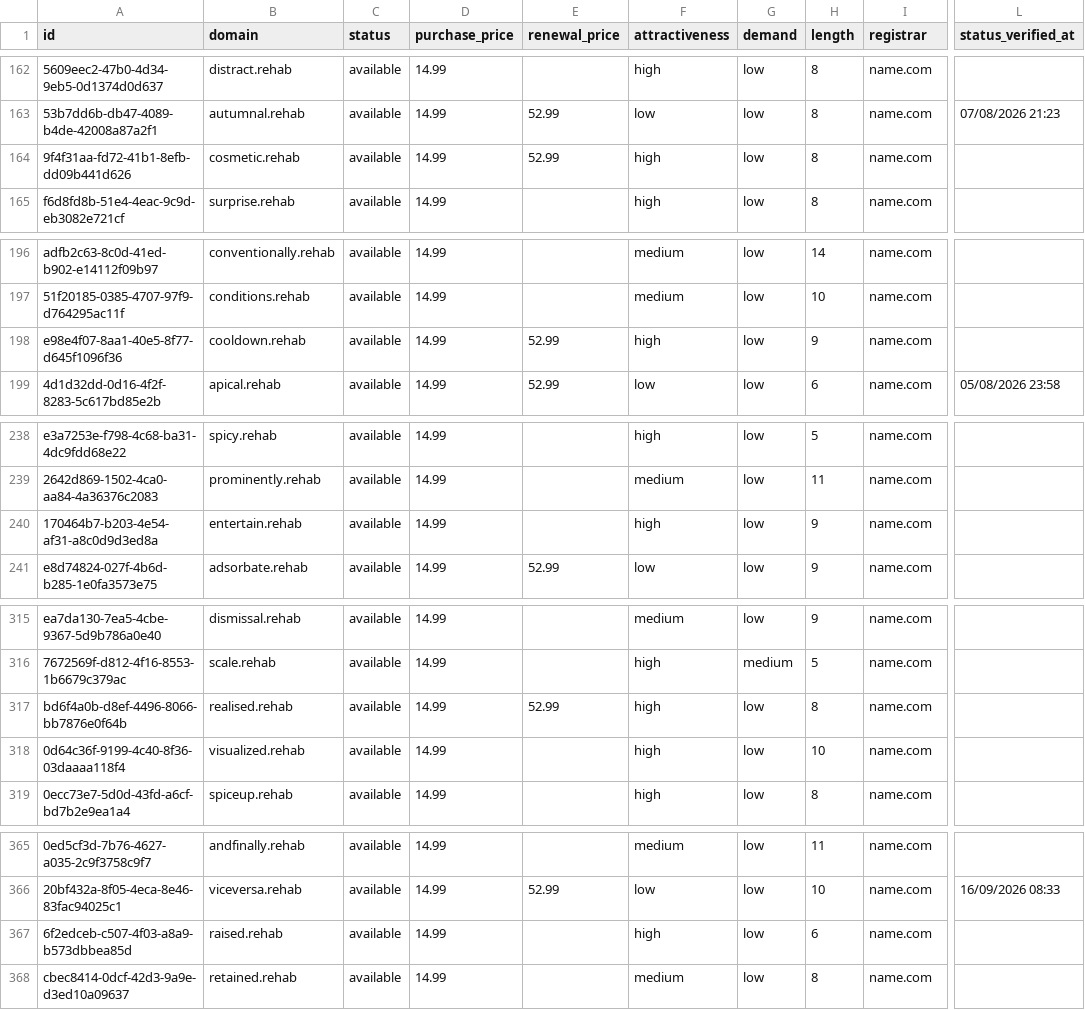
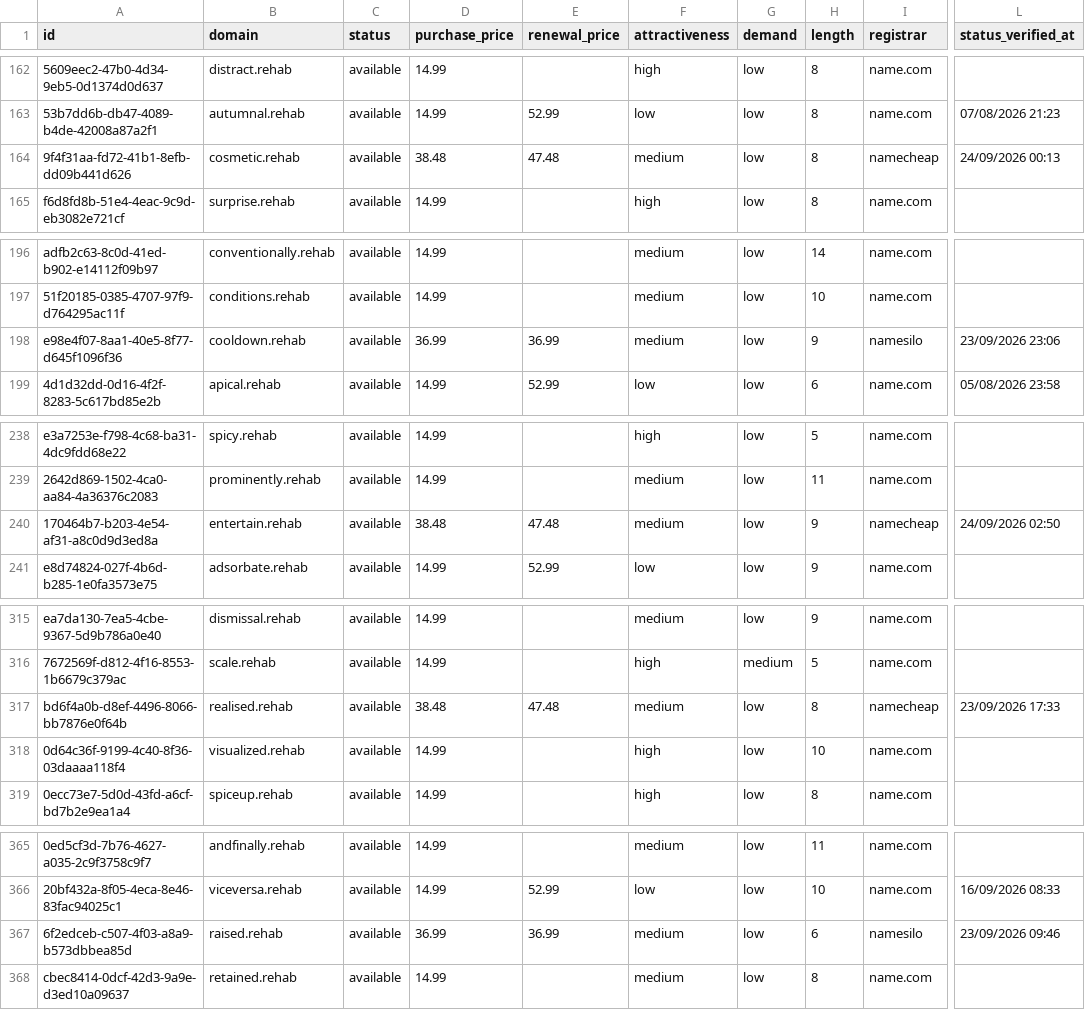
Before and after one commit to UniqueDomains/rehab-oneword-domains, a CSV file: rehab.csv, drawn as a sheet; only a part is shown, gaps mark what is left out; the diff covers the shown part only; the diff names each change by its address in the sheet, - before the commit and + after, or states it on an @@ line.

```diff
--- a/rehab.csv
+++ b/rehab.csv
-D164 (purchase_price): 14.99
+D164 (purchase_price): 38.48
-E164 (renewal_price): 52.99
+E164 (renewal_price): 47.48
-F164 (attractiveness): high
+F164 (attractiveness): medium
-I164 (registrar): name.com
+I164 (registrar): namecheap
-L164 (status_verified_at): (empty)
+L164 (status_verified_at): 24/09/2026 00:13
-D198 (purchase_price): 14.99
+D198 (purchase_price): 36.99
-E198 (renewal_price): 52.99
+E198 (renewal_price): 36.99
-F198 (attractiveness): high
+F198 (attractiveness): medium
-I198 (registrar): name.com
+I198 (registrar): namesilo
-L198 (status_verified_at): (empty)
+L198 (status_verified_at): 23/09/2026 23:06
-D240 (purchase_price): 14.99
+D240 (purchase_price): 38.48
-E240 (renewal_price): (empty)
+E240 (renewal_price): 47.48
-F240 (attractiveness): high
+F240 (attractiveness): medium
-I240 (registrar): name.com
+I240 (registrar): namecheap
-L240 (status_verified_at): (empty)
+L240 (status_verified_at): 24/09/2026 02:50
-D317 (purchase_price): 14.99
+D317 (purchase_price): 38.48
-E317 (renewal_price): 52.99
+E317 (renewal_price): 47.48
-F317 (attractiveness): high
+F317 (attractiveness): medium
-I317 (registrar): name.com
+I317 (registrar): namecheap
-L317 (status_verified_at): (empty)
+L317 (status_verified_at): 23/09/2026 17:33
-D367 (purchase_price): 14.99
+D367 (purchase_price): 36.99
-E367 (renewal_price): (empty)
+E367 (renewal_price): 36.99
-F367 (attractiveness): high
+F367 (attractiveness): medium
-I367 (registrar): name.com
+I367 (registrar): namesilo
-L367 (status_verified_at): (empty)
+L367 (status_verified_at): 23/09/2026 09:46
```
Also changed, not shown: 130 edited cells elsewhere in this file, 4 other files.
